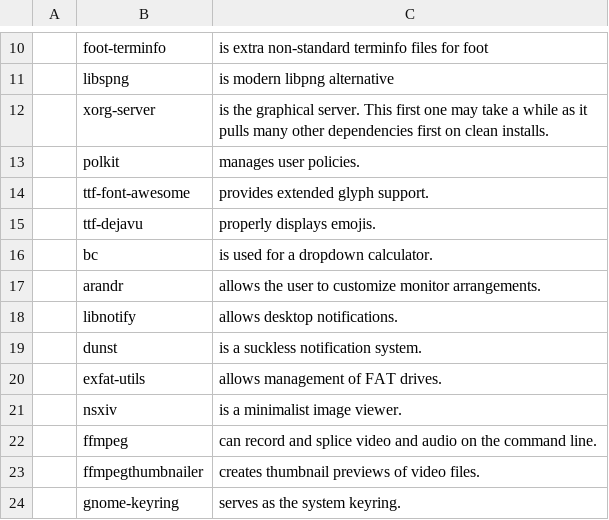
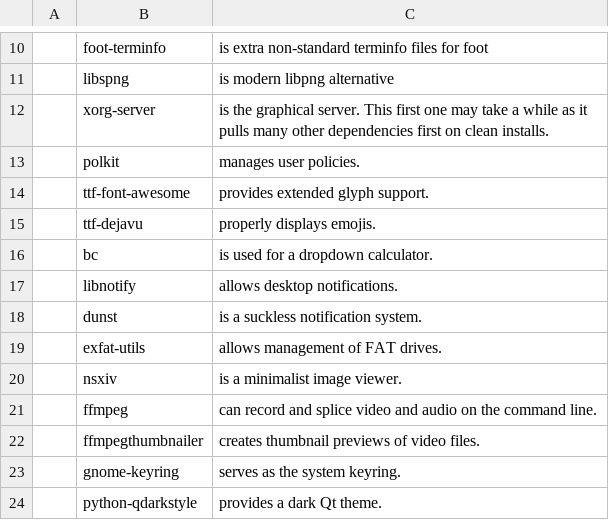
Before and after one commit to katrushenkov/KARBS, a CSV file: progs.csv, drawn as a sheet; only a part is shown, gaps mark what is left out; the shorter side is filled out with more unchanged rows; the diff names each change by its address in the sheet, - before the commit and + after, or states it on an @@ line.

```diff
--- a/progs.csv
+++ b/progs.csv
-row 17:  | arandr | allows the user to customize monitor arrangements.
```
Also changed, not shown: 1 other file.
